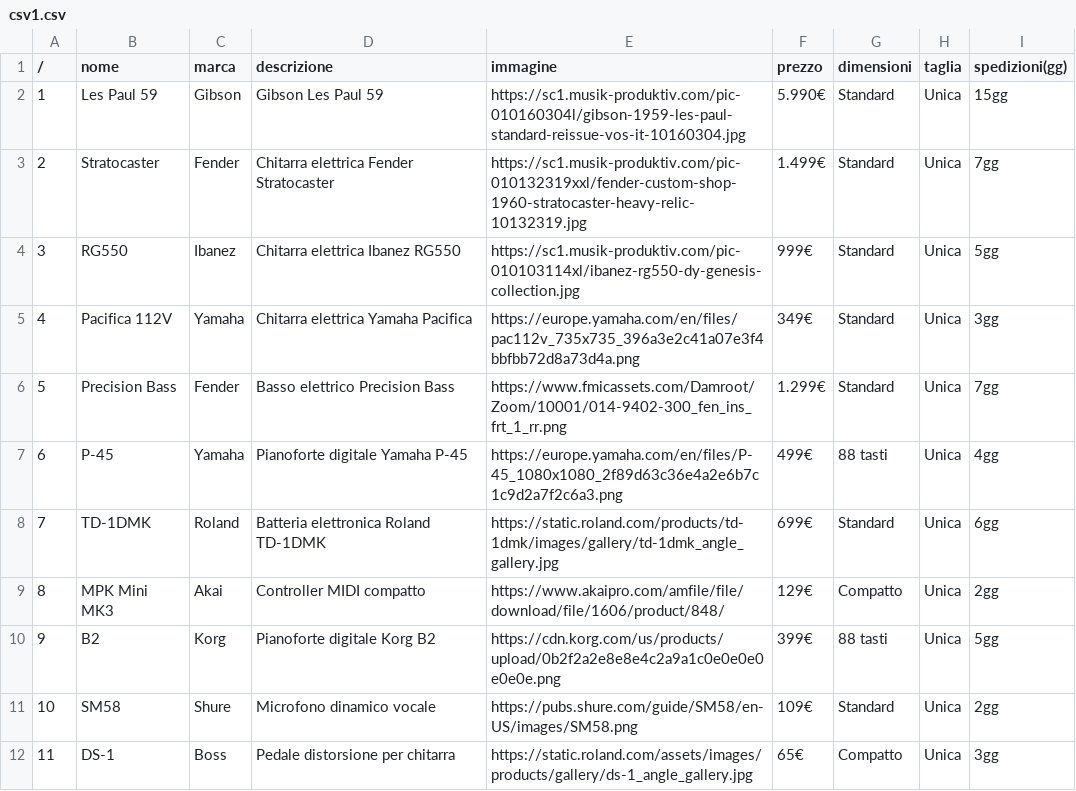
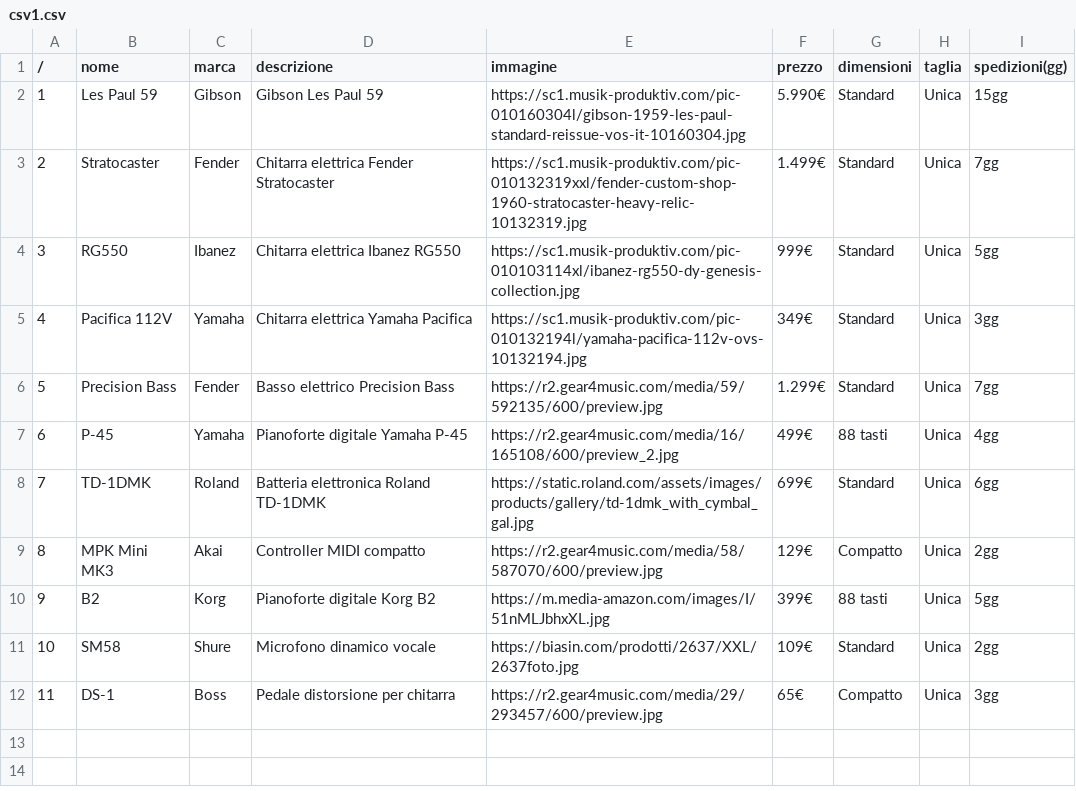
Before and after one commit to ZaghenoRiccardo/lavoritps, a CSV file: ecommerce/csv1.csv, drawn as a sheet.

```diff
--- a/ecommerce/csv1.csv
+++ b/ecommerce/csv1.csv
@@ -4,9 +4,9 @@
 3 ,RG550,Ibanez,Chitarra elettrica Ibanez RG550,https://sc1.musik-produktiv.com/pic-010103114xl/ibanez-rg550-dy-genesis-collection.jpg,999€,Standard,Unica,5gg
-4 ,Pacifica 112V,Yamaha,Chitarra elettrica Yamaha Pacifica,https://europe.yamaha.com/en/files/pac112v_735x735_396a3e2c41a07e3f4bbfbb72d8a73d4a.png,349€,Standard,Unica,3gg
-5 ,Precision Bass,Fender,Basso elettrico Precision Bass,https://www.fmicassets.com/Damroot/Zoom/10001/014-9402-300_fen_ins_frt_1_rr.png,1.299€,Standard,Unica,7gg
-6 ,P-45,Yamaha,Pianoforte digitale Yamaha P-45,https://europe.yamaha.com/en/files/P-45_1080x1080_2f89d63c36e4a2e6b7c1c9d2a7f2c6a3.png,499€,88 tasti,Unica,4gg
-7 ,TD-1DMK,Roland,Batteria elettronica Roland TD-1DMK,https://static.roland.com/products/td-1dmk/images/gallery/td-1dmk_angle_gallery.jpg,699€,Standard,Unica,6gg
-8 ,MPK Mini MK3,Akai,Controller MIDI compatto,https://www.akaipro.com/amfile/file/download/file/1606/product/848/,129€,Compatto,Unica,2gg
-9 ,B2,Korg,Pianoforte digitale Korg B2,https://cdn.korg.com/us/products/upload/0b2f2a2e8e8e4c2a9a1c0e0e0e0e0e0e.png,399€,88 tasti,Unica,5gg
-10 ,SM58,Shure,Microfono dinamico vocale,https://pubs.shure.com/guide/SM58/en-US/images/SM58.png,109€,Standard,Unica,2gg
-11 ,DS-1,Boss,Pedale distorsione per chitarra,https://static.roland.com/assets/images/products/gallery/ds-1_angle_gallery.jpg,65€,Compatto,Unica,3gg
+4 ,Pacifica 112V,Yamaha,Chitarra elettrica Yamaha Pacifica,https://sc1.musik-produktiv.com/pic-010132194l/yamaha-pacifica-112v-ovs-10132194.jpg,349€,Standard,Unica,3gg
+5 ,Precision Bass,Fender,Basso elettrico Precision Bass,https://r2.gear4music.com/media/59/592135/600/preview.jpg,1.299€,Standard,Unica,7gg
+6 ,P-45,Yamaha,Pianoforte digitale Yamaha P-45,https://r2.gear4music.com/media/16/165108/600/preview_2.jpg,499€,88 tasti,Unica,4gg
+7 ,TD-1DMK,Roland,Batteria elettronica Roland TD-1DMK,https://static.roland.com/assets/images/products/gallery/td-1dmk_with_cymbal_gal.jpg,699€,Standard,Unica,6gg
+8 ,MPK Mini MK3,Akai,Controller MIDI compatto,https://r2.gear4music.com/media/58/587070/600/preview.jpg,129€,Compatto,Unica,2gg
+9 ,B2,Korg,Pianoforte digitale Korg B2,https://m.media-amazon.com/images/I/51nMLJbhxXL.jpg,399€,88 tasti,Unica,5gg
+10 ,SM58,Shure,Microfono dinamico vocale,https://biasin.com/prodotti/2637/XXL/2637foto.jpg,109€,Standard,Unica,2gg
+11 ,DS-1,Boss,Pedale distorsione per chitarra,https://r2.gear4music.com/media/29/293457/600/preview.jpg,65€,Compatto,Unica,3gg
```
Also changed, not shown: 1 other file.
